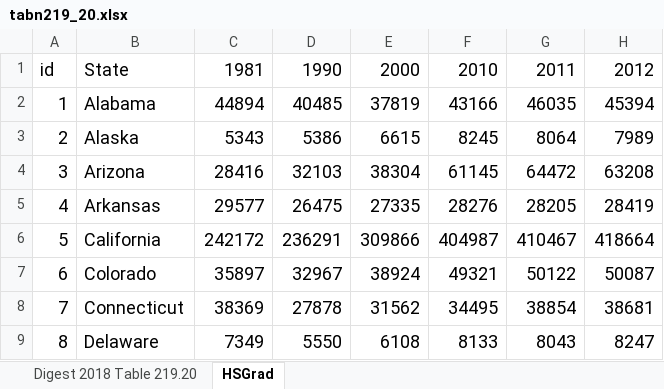
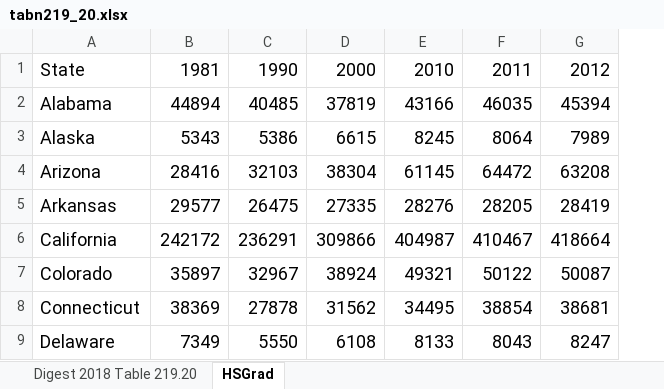
Before and after one commit to higher-ed-policy-analysis-2nd-edition/data, an Excel workbook: ch4/tabn219_20.xlsx, sheet HSGrad, drawn as a sheet; only a part is shown; values as stored, in another font and other column widths than the file's, no borders; the diff names each change by its address in the sheet, - before the commit and + after, or states it on an @@ line.

```diff
--- a/ch4/tabn219_20.xlsx (sheet HSGrad)
+++ b/ch4/tabn219_20.xlsx (sheet HSGrad)
-column A, rows 1-9: id | 1 | 2 | 3 | 4 | 5 | 6 | 7 | 8
```
Also changed, not shown: 1 other file.
